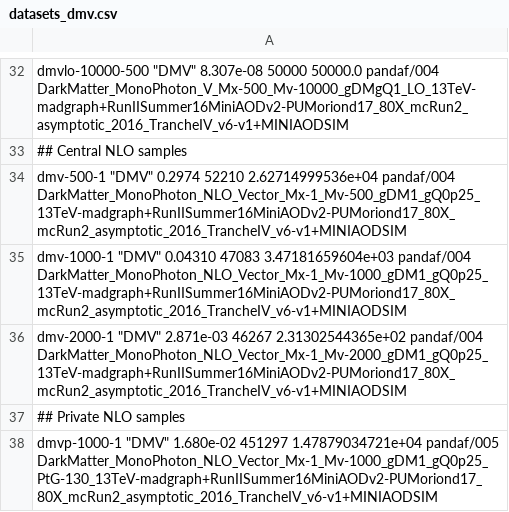
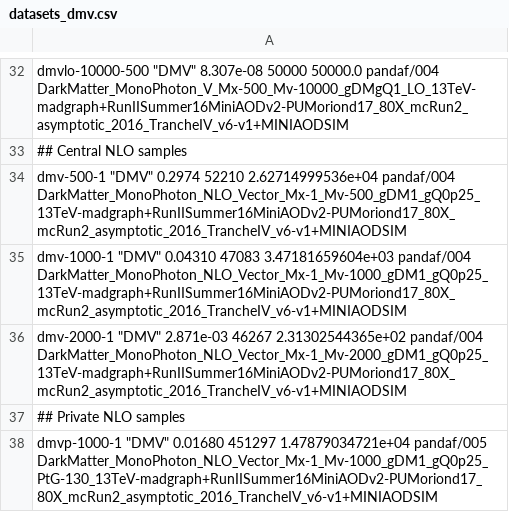
Before and after one commit to MiT-HEP/MonoX, a CSV file: monophoton/data/datasets_dmv.csv, drawn as a sheet; only a part is shown, gaps mark what is left out; the diff covers the shown part only.

```diff
--- a/monophoton/data/datasets_dmv.csv
+++ b/monophoton/data/datasets_dmv.csv
@@ -37,2 +37,2 @@ dmv-2000-1         "DMV"                               2.871e-03            4626
 ## Private NLO samples
-dmvp-1000-1        "DMV"                               1.680e-02            451297     1.47879034721e+04    pandaf/005        DarkMatter_MonoPhoton_NLO_Vector_Mx-1_Mv-1000_gDM1_gQ0p25_PtG-130_13TeV-madgraph+RunIISummer16MiniAODv2-PUMoriond17_80X_mcRun2_asymptotic_2016_TrancheIV_v6-v1+MINIAODSIM
+dmvp-1000-1      "DMV"                               0.01680              451297     1.47879034721e+04    pandaf/005           DarkMatter_MonoPhoton_NLO_Vector_Mx-1_Mv-1000_gDM1_gQ0p25_PtG-130_13TeV-madgraph+RunIISummer16MiniAODv2-PUMoriond17_80X_mcRun2_asymptotic_2016_TrancheIV_v6-v1+MINIAODSIM
```
Also changed, not shown: 23 edited cells elsewhere in this file, monophoton/data/datasets_add.csv, monophoton/data/datasets_dma.csv.
